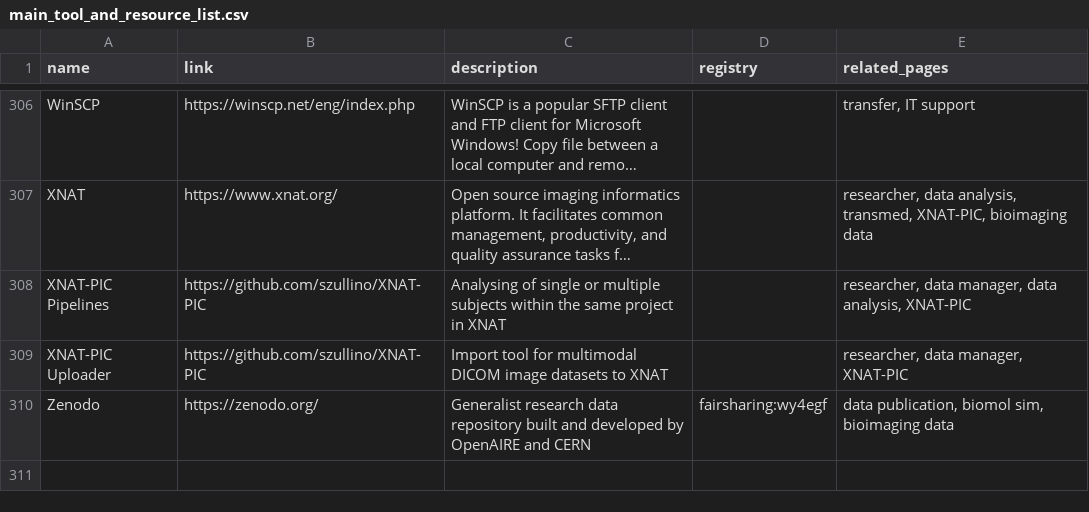
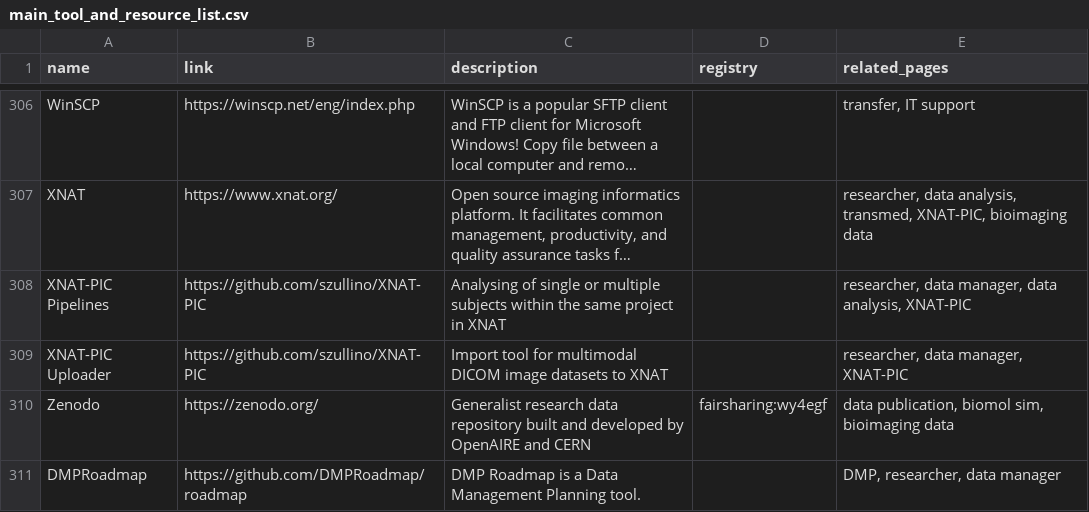
Before and after one commit to elixir-europe/rdmkit, a CSV file: _data/main_tool_and_resource_list.csv, drawn as a sheet; only a part is shown, gaps mark what is left out; long unchanged cells end in …; the diff names each change by its address in the sheet, - before the commit and + after, or states it on an @@ line.

Commit message:
adding DMP roadmap

```diff
--- a/_data/main_tool_and_resource_list.csv
+++ b/_data/main_tool_and_resource_list.csv
+row 311: DMPRoadmap | https://github.com/DMPRoadmap/roadmap | DMP Roadmap is a Data Management Planning tool. |  | DMP, researcher, data manager
```
